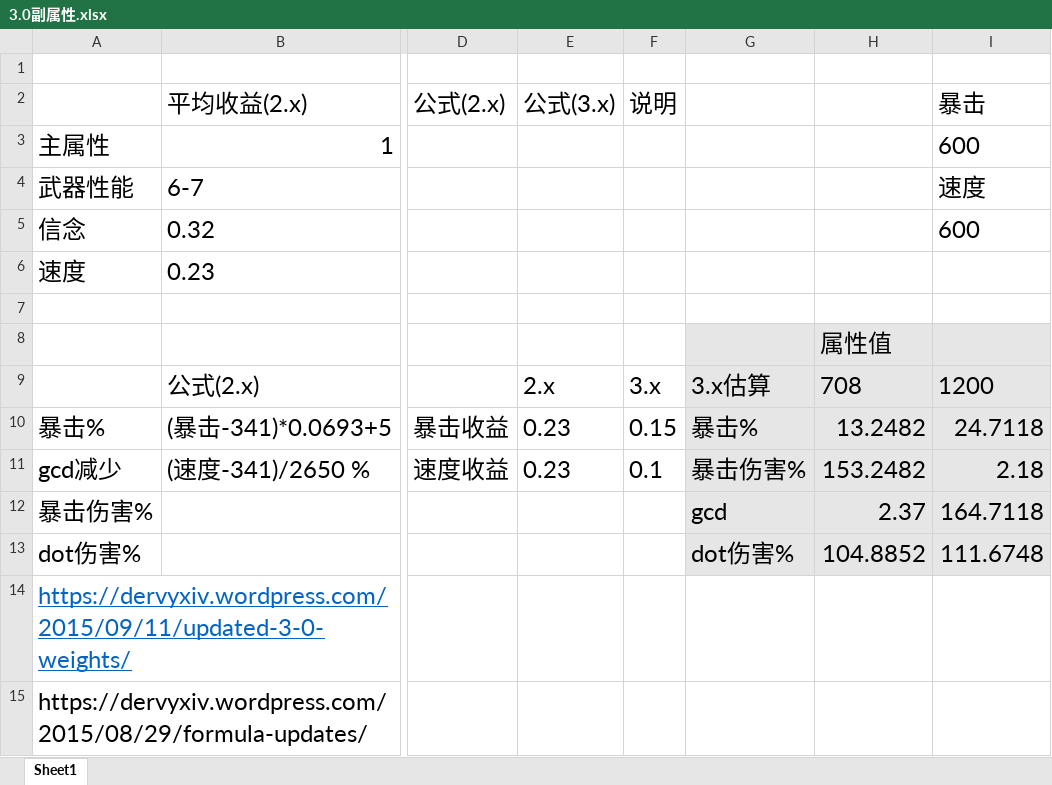
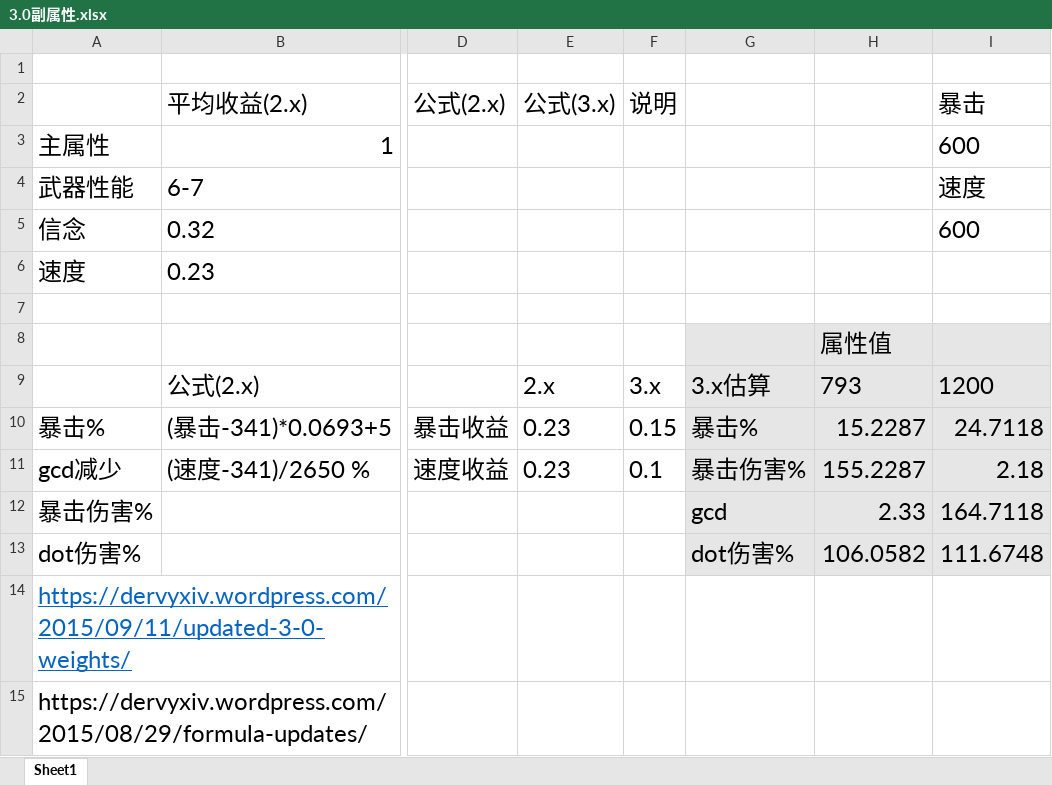
Before and after one commit to xulai1001/ffxiv, an Excel workbook: wip/3.0副属性.xlsx, sheet Sheet1, drawn as a sheet; only a part is shown, gaps mark what is left out; values as stored, in another font and other column widths than the file's, no borders; the diff names each change by its address in the sheet, - before the commit and + after, or states it on an @@ line.

```diff
--- a/wip/3.0副属性.xlsx (sheet Sheet1)
+++ b/wip/3.0副属性.xlsx (sheet Sheet1)
-H9: 708
+H9: 793
-H10: 13.2482
+H10: 15.2287
-H11: 153.2482
+H11: 155.2287
-H12: 2.37
+H12: 2.33
-H13: 104.8852
+H13: 106.0582
```
Also changed, not shown: pub/秘诀流分析.xlsx, 22 other files.
